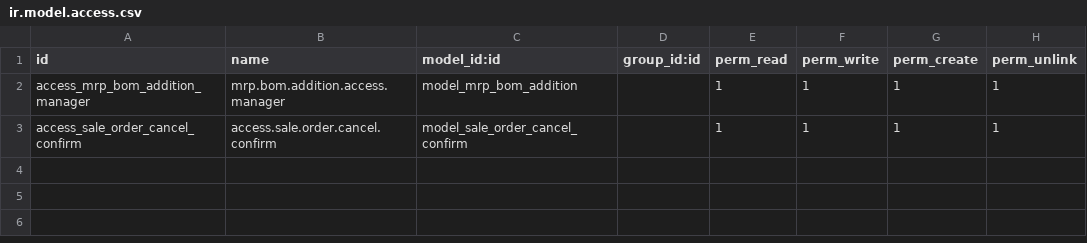
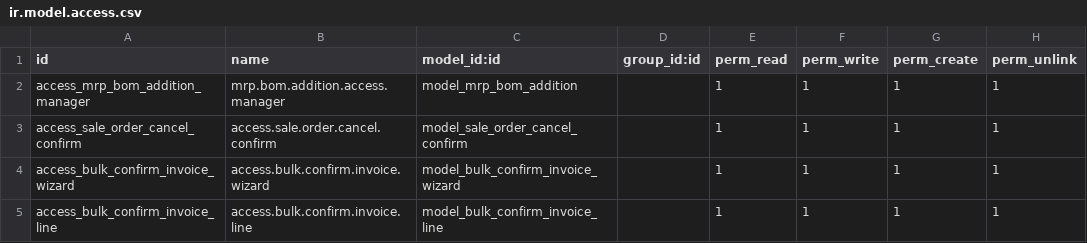
Before and after one commit to mahmoodhoroun/custom_addons4, a CSV file: custom_features/security/ir.model.access.csv, drawn as a sheet.

```diff
--- a/custom_features/security/ir.model.access.csv
+++ b/custom_features/security/ir.model.access.csv
@@ -3 +3,3 @@ access_mrp_bom_addition_manager,mrp.bom.addition.access.manager,model_mrp_bom_ad
 access_sale_order_cancel_confirm,access.sale.order.cancel.confirm,model_sale_order_cancel_confirm,,1,1,1,1
+access_bulk_confirm_invoice_wizard,access.bulk.confirm.invoice.wizard,model_bulk_confirm_invoice_wizard,,1,1,1,1
+access_bulk_confirm_invoice_line,access.bulk.confirm.invoice.line,model_bulk_confirm_invoice_line,,1,1,1,1
```
Also changed, not shown: 7 other files.
